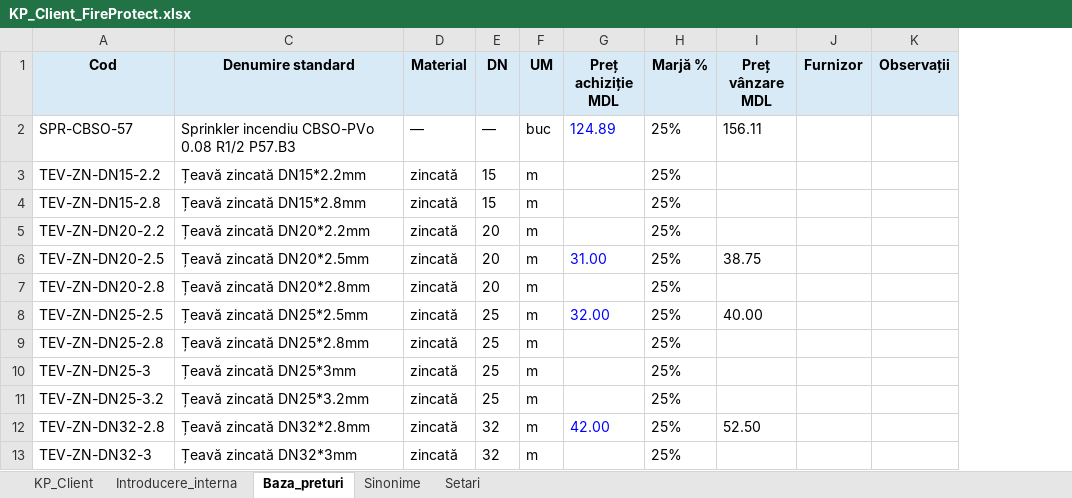
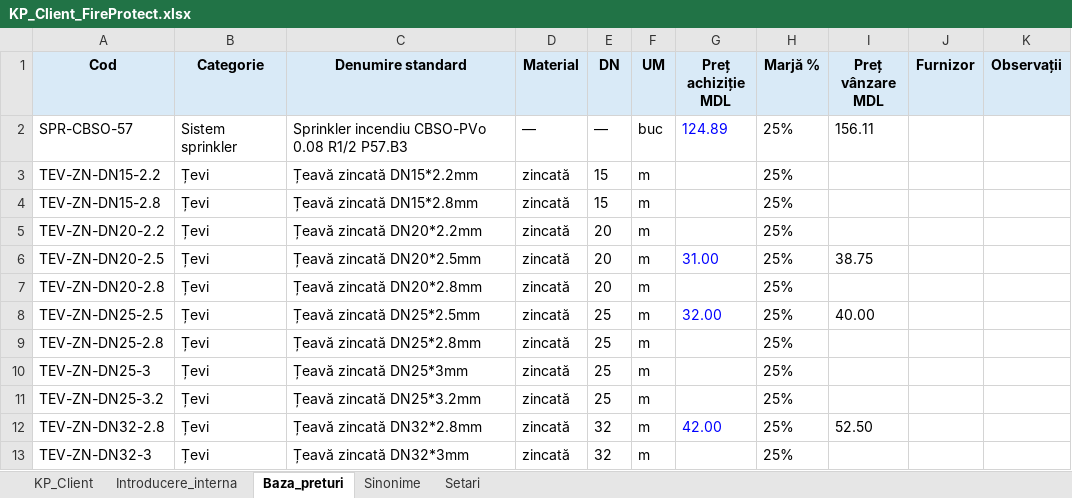
Before and after one commit to vbuzadji-boop/fireprotect-kp-bot, an Excel workbook: KP_Client_FireProtect.xlsx, sheet Baza_preturi, drawn as a sheet; only a part is shown; values as stored, in another font and other column widths than the file's, no borders; the diff names each change by its address in the sheet, - before the commit and + after, or states it on an @@ line.

```diff
--- a/KP_Client_FireProtect.xlsx (sheet Baza_preturi)
+++ b/KP_Client_FireProtect.xlsx (sheet Baza_preturi)
@@ column B (Categorie) unhidden, rows 2-13: Sistem sprinkler | Țevi | Țevi | Țevi | Țevi | Țevi | Țevi | Țevi | Țevi | Țevi | Țevi | Țevi @@
```
Also changed, not shown: sheet Sinonime.
